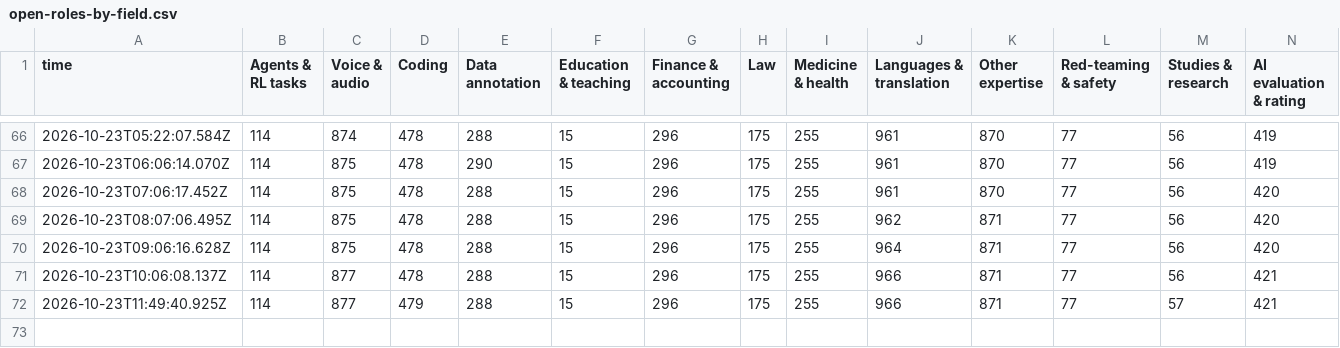
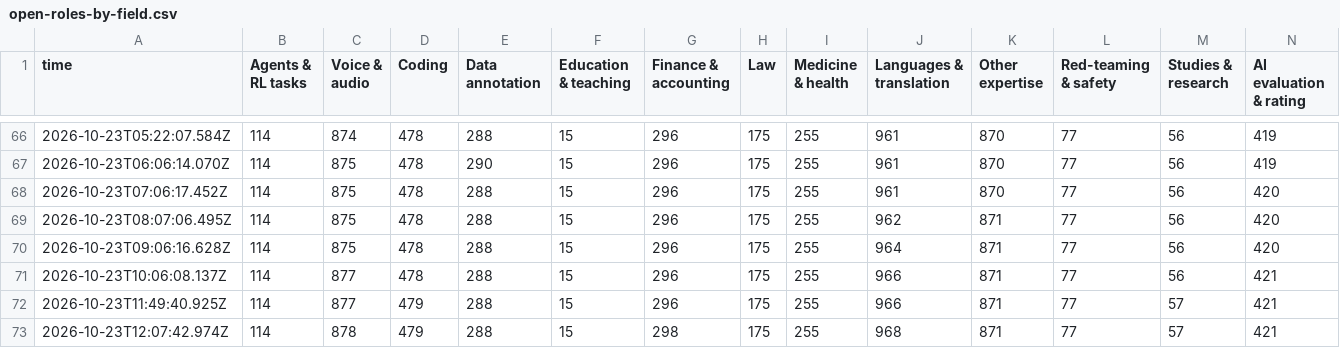
Before and after one commit to aitrainers-jobs/ai-training-pay-data, a CSV file: trends/open-roles-by-field.csv, drawn as a sheet; only a part is shown, gaps mark what is left out; rows hold the shown columns only; the diff names each change by its address in the sheet, - before the commit and + after, or states it on an @@ line.

```diff
--- a/trends/open-roles-by-field.csv
+++ b/trends/open-roles-by-field.csv
+row 73: 2026-10-23T12:07:42.974Z | 114 | 878 | 479 | 288 | 15 | 298 | 175 | 255 | 968 | 871 | 77 | 57 | 421
```
Also changed, not shown: pay-by-country.csv, pay-by-field.csv, 9 other files.
